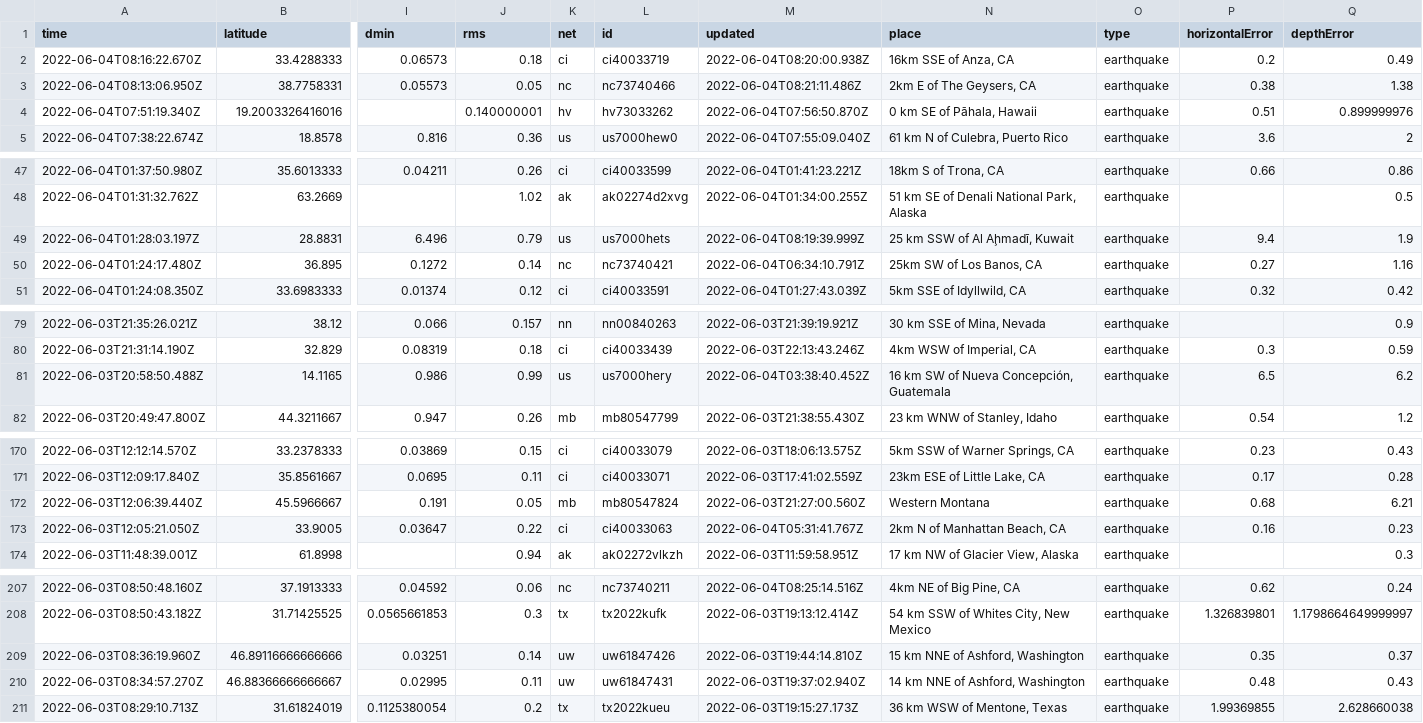
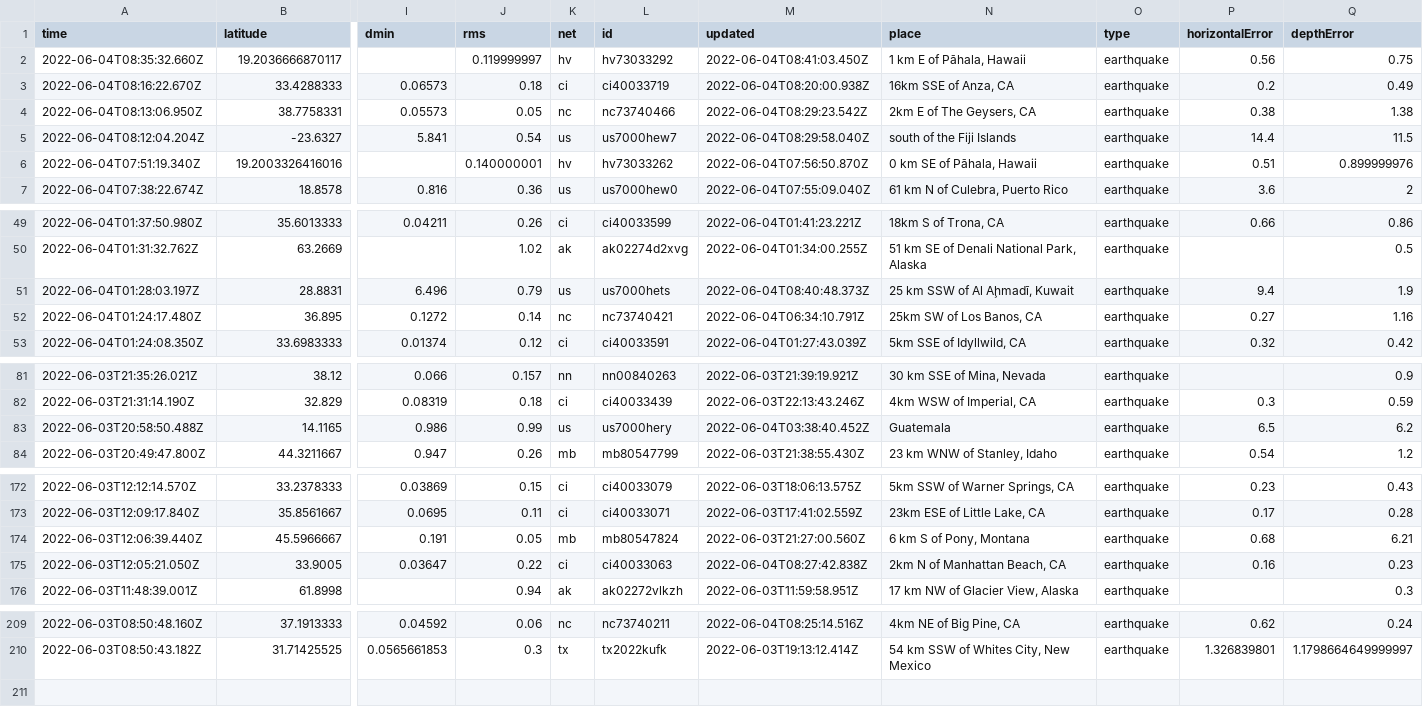
Before and after one commit to lalers/my-data-robot, a CSV file: usgs_current.csv, drawn as a sheet; only a part is shown, gaps mark what is left out; removed rows and columns are numbered as before the commit, all else as after; rows hold the shown columns only; the diff covers the shown part only; the diff names each change by its address in the sheet, - before the commit and + after, or states it on an @@ line.

```diff
--- a/usgs_current.csv
+++ b/usgs_current.csv
+row 2: 2022-06-04T08:35:32.660Z | 19.2036666870117 |  | 0.119999997 | hv | hv73033292 | 2022-06-04T08:41:03.450Z | 1 km E of Pāhala, Hawaii | earthquake | 0.56 | 0.75
-M4 (updated): 2022-06-04T08:21:11.486Z
+M4 (updated): 2022-06-04T08:29:23.542Z
+row 5: 2022-06-04T08:12:04.204Z | -23.6327 | 5.841 | 0.54 | us | us7000hew7 | 2022-06-04T08:29:58.040Z | south of the Fiji Islands | earthquake | 14.4 | 11.5
-M51 (updated): 2022-06-04T08:19:39.999Z
+M51 (updated): 2022-06-04T08:40:48.373Z
-N83 (place): 16 km SW of Nueva Concepción, Guatemala
+N83 (place): Guatemala
-N174 (place): Western Montana
+N174 (place): 6 km S of Pony, Montana
-M175 (updated): 2022-06-04T05:31:41.767Z
+M175 (updated): 2022-06-04T08:27:42.838Z
-row 209: 2022-06-03T08:36:19.960Z | 46.89116666666666 | 0.03251 | 0.14 | uw | uw61847426 | 2022-06-03T19:44:14.810Z | 15 km NNE of Ashford, Washington | earthquake | 0.35 | 0.37
-row 210: 2022-06-03T08:34:57.270Z | 46.88366666666667 | 0.02995 | 0.11 | uw | uw61847431 | 2022-06-03T19:37:02.940Z | 14 km NNE of Ashford, Washington | earthquake | 0.48 | 0.43
-row 211: 2022-06-03T08:29:10.713Z | 31.61824019 | 0.1125380054 | 0.2 | tx | tx2022kueu | 2022-06-03T19:15:27.173Z | 36 km WSW of Mentone, Texas | earthquake | 1.99369855 | 2.628660038
```
Also changed, not shown: 4 edited cells elsewhere in this file.
